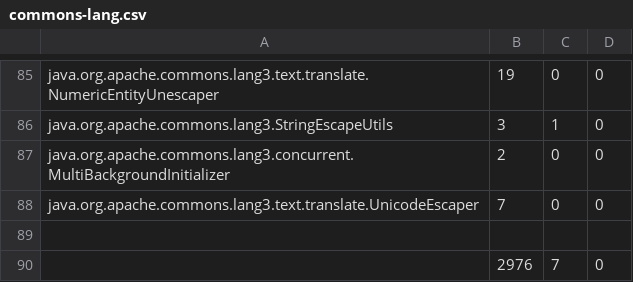
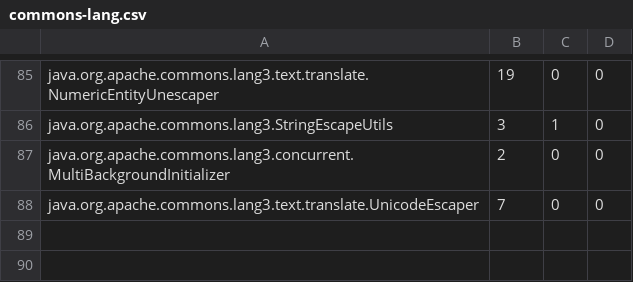
Before and after one commit to aliparsai/LittleDarwin, a CSV file: HigherOrderExperiment/identifier/commons-lang.csv, drawn as a sheet; only a part is shown, gaps mark what is left out; the diff names each change by its address in the sheet, - before the commit and + after, or states it on an @@ line.

```diff
--- a/HigherOrderExperiment/identifier/commons-lang.csv
+++ b/HigherOrderExperiment/identifier/commons-lang.csv
-row 89: (empty)
-row 90:  | 2976 | 7 | 0
```
Also changed, not shown: HigherOrderExperiment/identifier/commons-codec.csv, HigherOrderExperiment/identifier/jgrapht.csv, 27 other files.
